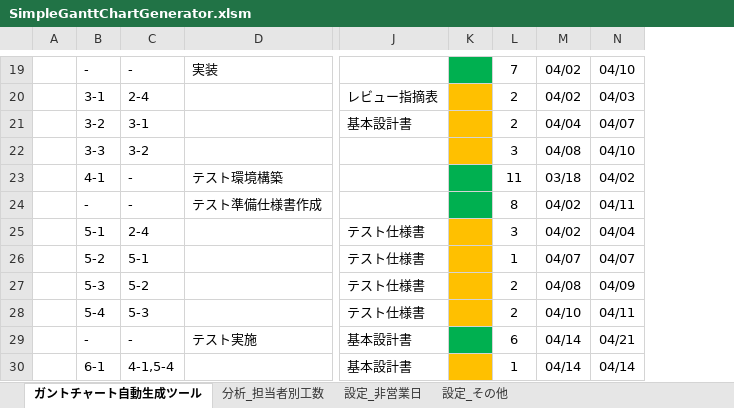
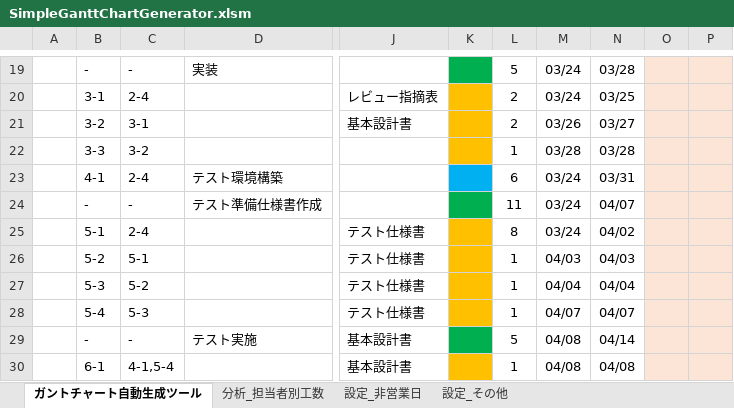
Before and after one commit to yz2cm/SimpleGanttChartGenerator, an Excel workbook: SimpleGanttChartGenerator.xlsm, sheet ガントチャート自動生成ツール, drawn as a sheet; only a part is shown, gaps mark what is left out; values as stored, in another font and other column widths than the file's, no borders; charts and pictures and conditional formats not drawn; the diff covers the shown part only; the diff names each change by its address in the sheet, - before the commit and + after, or states it on an @@ line.

```diff
--- a/SimpleGanttChartGenerator.xlsm (sheet ガントチャート自動生成ツール)
+++ b/SimpleGanttChartGenerator.xlsm (sheet ガントチャート自動生成ツール)
+column O, empty
+column P, empty
-L19: 7
+L19: 5
-M19:M20: 04/02
+M19:M20: 03/24
-N19: 04/10
+N19: 03/28
-N20: 04/03
+N20: 03/25
-M21: 04/04
+M21: 03/26
-N21: 04/07
+N21: 03/27
-L22: 3
+L22: 1
-M22: 04/08
+M22: 03/28
-N22: 04/10
+N22: 03/28
-C23: -
+C23: 2-4
-K23 fill: #00B050
+K23 fill: #00B0F0
-L23: 11
+L23: 6
-M23: 03/18
+M23: 03/24
-N23: 04/02
+N23: 03/31
-L24: 8
+L24: 11
-M24:M25: 04/02
+M24:M25: 03/24
-N24: 04/11
+N24: 04/07
-L25: 3
+L25: 8
-N25: 04/04
+N25: 04/02
-M26: 04/07
+M26: 04/03
-N26: 04/07
+N26: 04/03
-L27:L28: 2
+L27:L28: 1
-M27: 04/08
+M27: 04/04
-N27: 04/09
+N27: 04/04
-M28: 04/10
+M28: 04/07
-N28: 04/11
+N28: 04/07
-L29: 6
+L29: 5
-M29:M30: 04/14
+M29:M30: 04/08
-N29: 04/21
+N29: 04/14
-N30: 04/14
+N30: 04/08
```
Also changed, not shown: 35 edited cells elsewhere in this sheet, sheet 分析_担当者別工数, charts or pictures.
